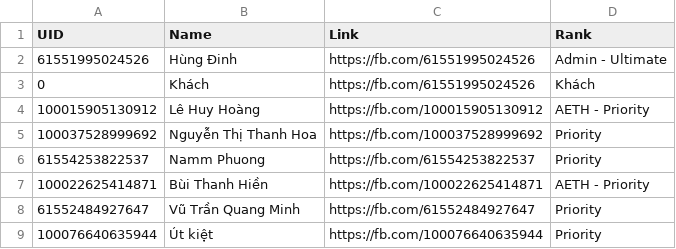
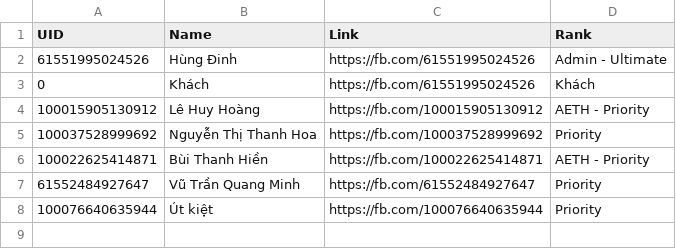
Before and after one commit to chesino/chesino.github.io, a CSV file: DATA/User.csv, drawn as a sheet.

```diff
--- a/DATA/User.csv
+++ b/DATA/User.csv
@@ -5,3 +5,2 @@
 "100037528999692","Nguyễn Thị Thanh Hoa","https://fb.com/100037528999692","Priority"
-"61554253822537","Namm Phuong","https://fb.com/61554253822537","Priority"
 "100022625414871","Bùi Thanh Hiền","https://fb.com/100022625414871","AETH - Priority"
```
Also changed, not shown: 3 other files.
